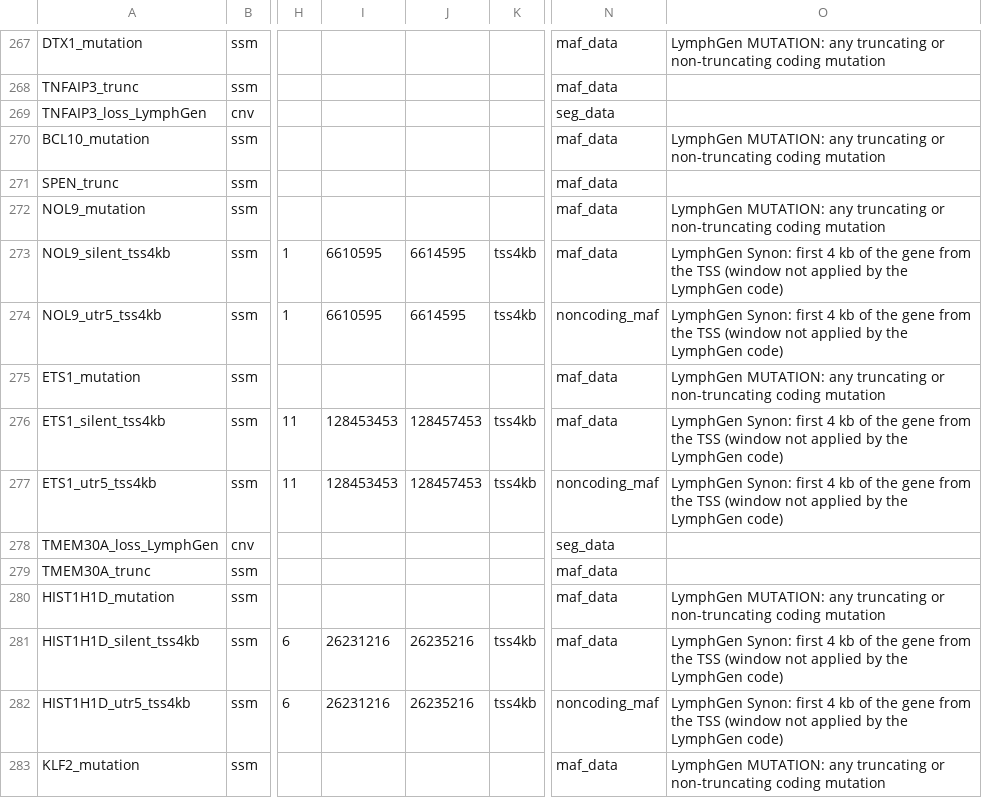
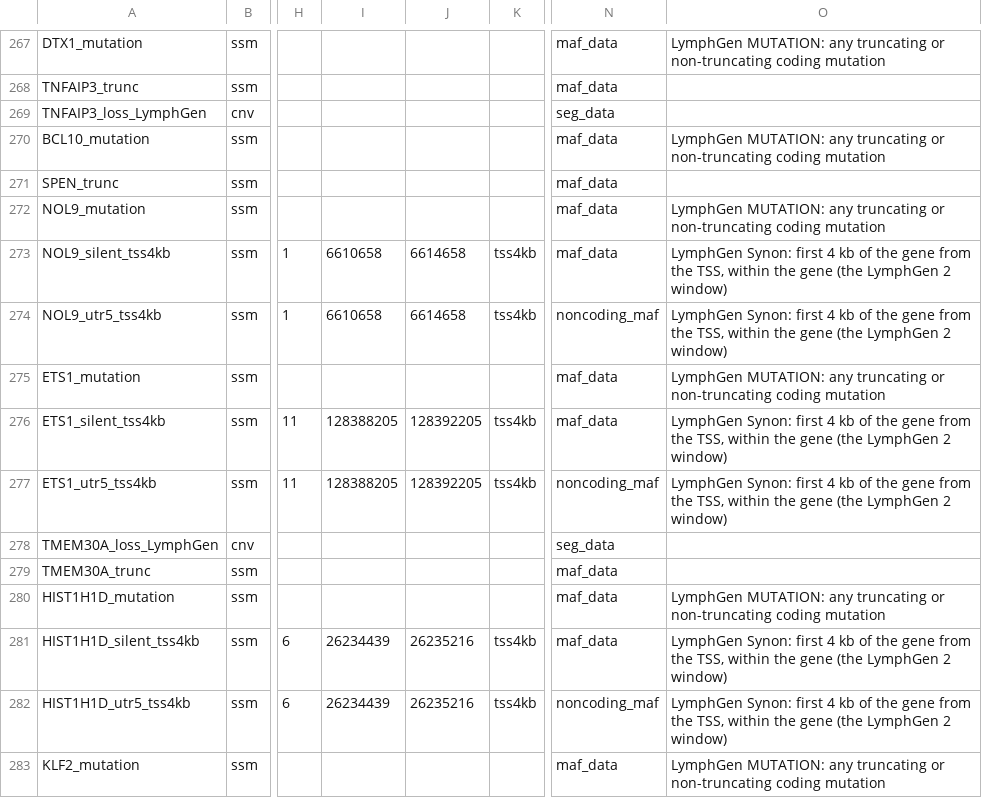
Before and after one commit to morinlab/GAMBLR.utils, a TSV file: inst/extdata/genetic_features.grch37.tsv, drawn as a sheet; only a part is shown, gaps mark what is left out; the diff covers the shown part only; the diff names each change by its address in the sheet, - before the commit and + after, or states it on an @@ line.

```diff
--- a/inst/extdata/genetic_features.grch37.tsv
+++ b/inst/extdata/genetic_features.grch37.tsv
-I273:I274: 6610595
+I273:I274: 6610658
-J273:J274: 6614595
+J273:J274: 6614658
-O273:O274: …from the TSS (window not applied by the LymphGen code)
+O273:O274: …from the TSS, within the gene (the LymphGen 2 window)
-I276:I277: 128453453
+I276:I277: 128388205
-J276:J277: 128457453
+J276:J277: 128392205
-O276:O277: …from the TSS (window not applied by the LymphGen code)
+O276:O277: …from the TSS, within the gene (the LymphGen 2 window)
-I281:I282: 26231216
+I281:I282: 26234439
-O281:O282: …from the TSS (window not applied by the LymphGen code)
+O281:O282: …from the TSS, within the gene (the LymphGen 2 window)
```
Also changed, not shown: 117 edited cells elsewhere in this file, 7 other files.
